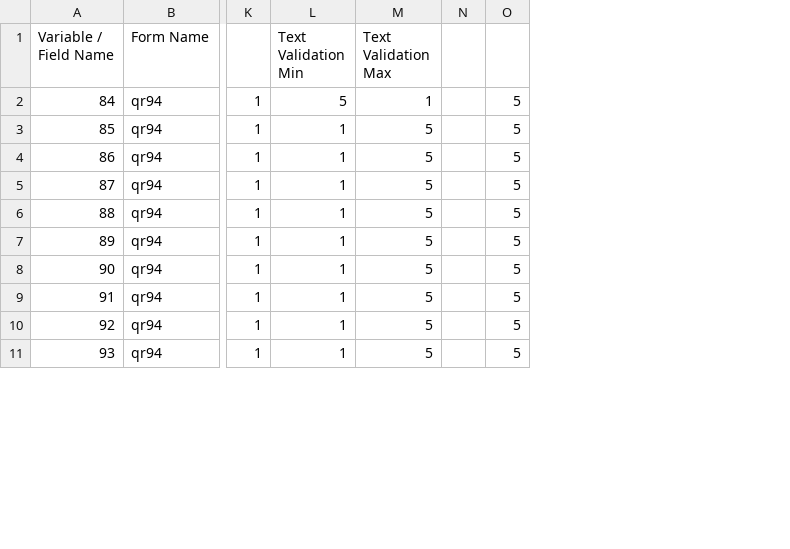
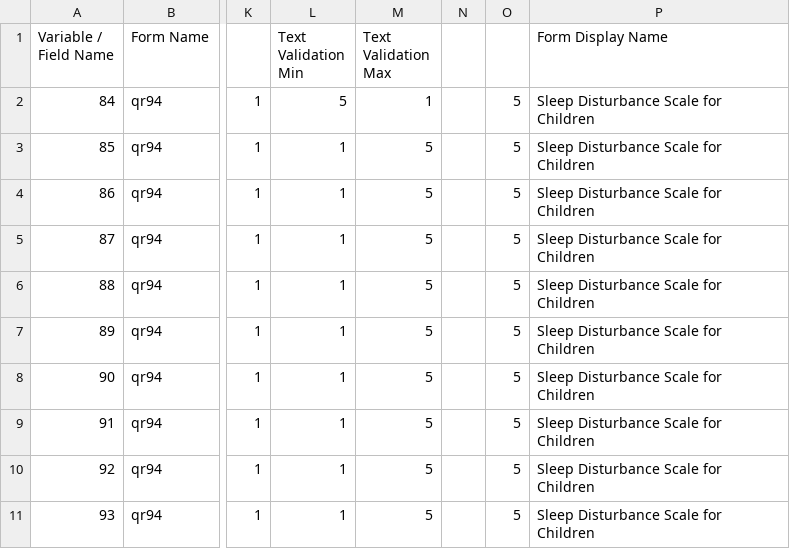
Before and after one commit to ChildMindInstitute/reproschema-builder, a CSV file: qr94.csv, drawn as a sheet; only a part is shown, gaps mark what is left out; the diff names each change by its address in the sheet, - before the commit and + after, or states it on an @@ line.

Commit message:
add prefLabels

```diff
--- a/qr94.csv
+++ b/qr94.csv
+column P (Form Display Name), rows 2-11: all Sleep Disturbance Scale for Children
```
Also changed, not shown: 28 other files.
